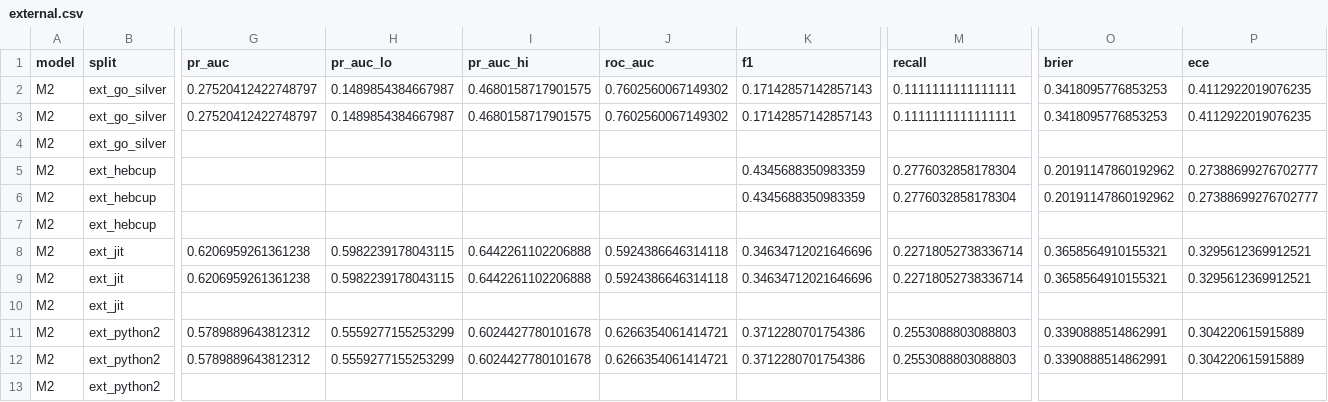
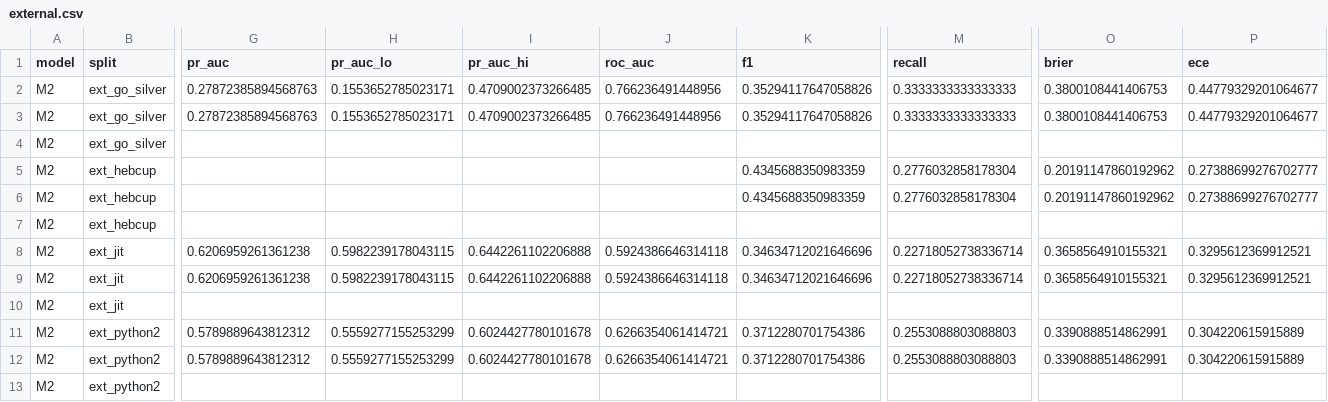
Before and after one commit to o1uh/FreshDoc, a CSV file: reports/tables/external.csv, drawn as a sheet; only a part is shown, gaps mark what is left out; the diff names each change by its address in the sheet, - before the commit and + after, or states it on an @@ line.

Commit message:
fix(data): CI без gdown, чистая Go-сигнатура, каппа без warning
- download_cocc: ленивый импорт gdown, CI падал на сборе тестов.
- external_adapter: generic_pair принимает sig_old, Go пишет чистую AST-сигнатуру; M2 Go репредикт 380: recall 0.111-0.333, F1 0.171-0.353.
- combine_go: каппа nan при одном классе без warning.

Refs: FD-39

```diff
--- a/reports/tables/external.csv
+++ b/reports/tables/external.csv
-G2:G3 (pr_auc): 0.27520412422748797
+G2:G3 (pr_auc): 0.27872385894568763
-H2:H3 (pr_auc_lo): 0.1489854384667987
+H2:H3 (pr_auc_lo): 0.1553652785023171
-I2:I3 (pr_auc_hi): 0.4680158717901575
+I2:I3 (pr_auc_hi): 0.4709002373266485
-J2:J3 (roc_auc): 0.7602560067149302
+J2:J3 (roc_auc): 0.766236491448956
-K2:K3 (f1): 0.17142857142857143
+K2:K3 (f1): 0.35294117647058826
-M2:M3 (recall): 0.1111111111111111
+M2:M3 (recall): 0.3333333333333333
-O2:O3 (brier): 0.3418095776853253
+O2:O3 (brier): 0.3800108441406753
-P2:P3 (ece): 0.4112922019076235
+P2:P3 (ece): 0.44779329201064677
```
Also changed, not shown: 8 other files.
